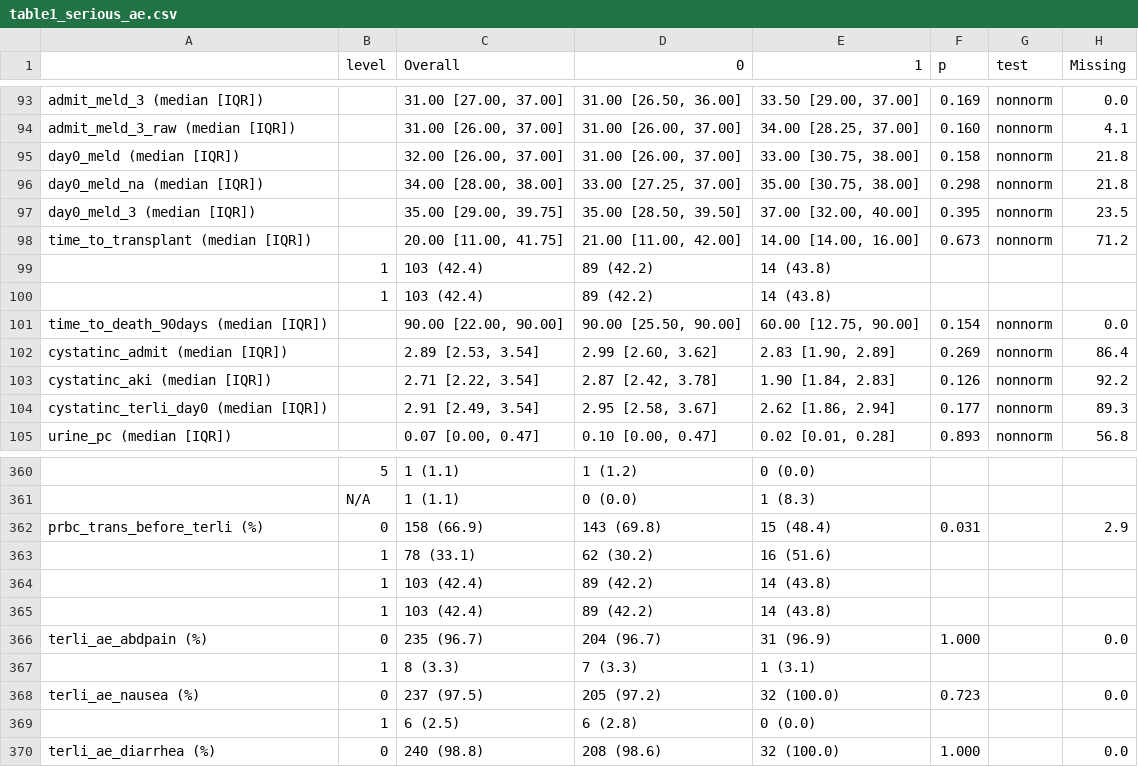
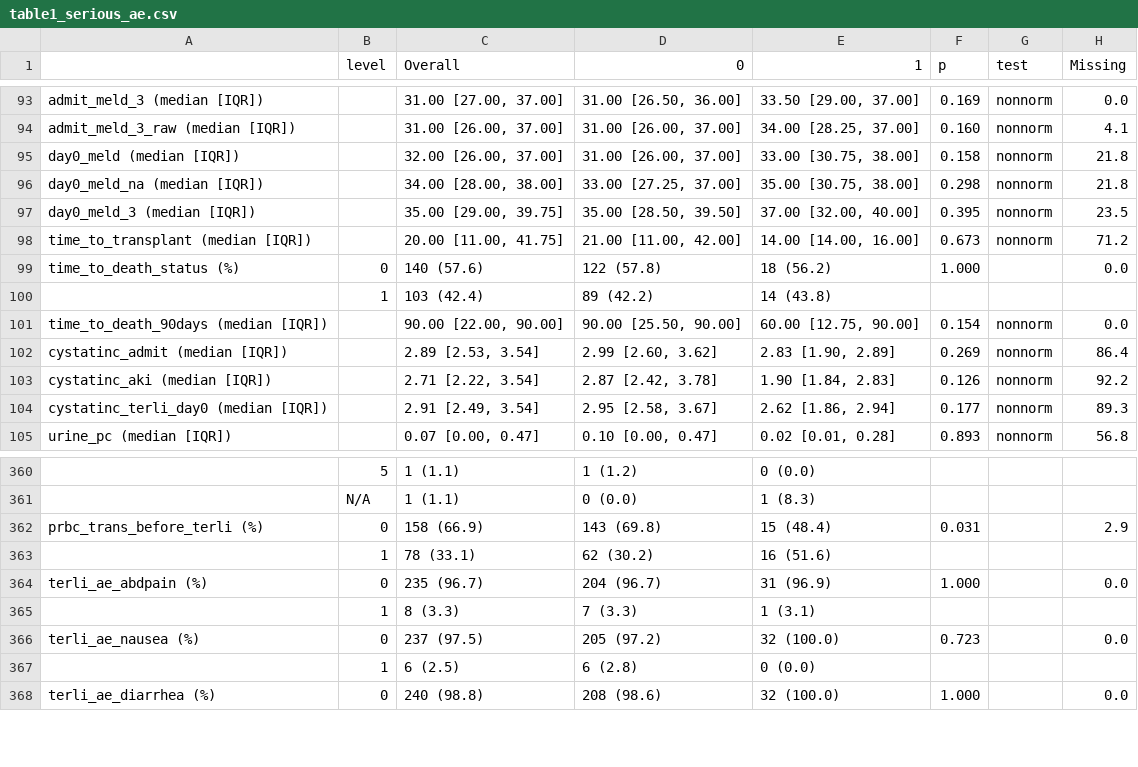
Before and after one commit to Tianqi-Ouyang/Terli-adverse-event-, a CSV file: results/table1_serious_ae.csv, drawn as a sheet; only a part is shown, gaps mark what is left out; removed rows and columns are numbered as before the commit, all else as after; the diff names each change by its address in the sheet, - before the commit and + after, or states it on an @@ line.

```diff
--- a/results/table1_serious_ae.csv
+++ b/results/table1_serious_ae.csv
-row 99:  | 1 | 103 (42.4) | 89 (42.2) | 14 (43.8)
+row 99: time_to_death_status (%) | 0 | 140 (57.6) | 122 (57.8) | 18 (56.2) | 1.000 |  | 0.0
-row 364:  | 1 | 103 (42.4) | 89 (42.2) | 14 (43.8)
-row 365:  | 1 | 103 (42.4) | 89 (42.2) | 14 (43.8)
```
Also changed, not shown: results/table1_abdominal_ae.csv, results/table1_any_ae.csv, 6 other files.
